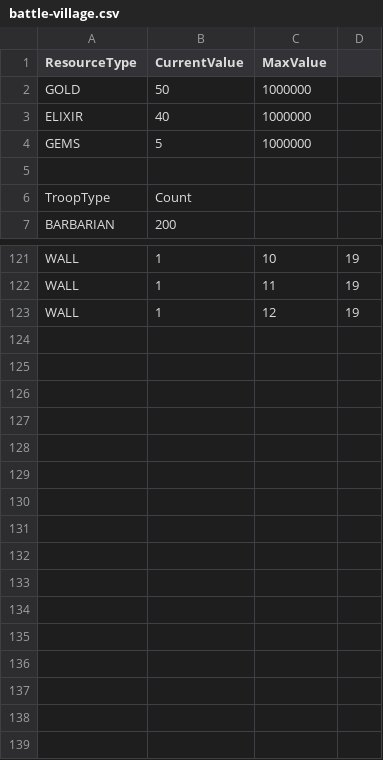
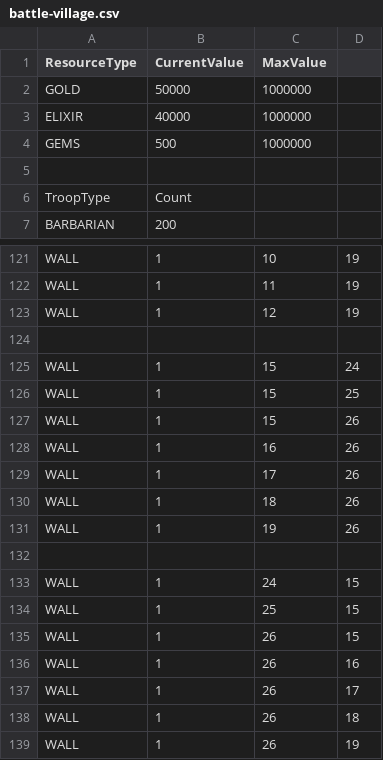
Before and after one commit to unibo-oop-projects/OOP24-AleRicci26-DrowsyFox03-FrancescoVolpini-Larck-Lucas-clashclass, a CSV file: src/main/resources/Villages-Data/battle-village.csv, drawn as a sheet; only a part is shown, gaps mark what is left out.

Commit message:
[fix]: issues whit shop resources save

```diff
--- a/src/main/resources/Villages-Data/battle-village.csv
+++ b/src/main/resources/Villages-Data/battle-village.csv
@@ -1,5 +1,5 @@
 ResourceType,CurrentValue,MaxValue
-GOLD,50,1000000
-ELIXIR,40,1000000
-GEMS,5,1000000
+GOLD,50000,1000000
+ELIXIR,40000,1000000
+GEMS,500,1000000
 
@@ -123 +123,17 @@ WALL,1,11,19
 WALL,1,12,19
+
+WALL,1,15,24
+WALL,1,15,25
+WALL,1,15,26
+WALL,1,16,26
+WALL,1,17,26
+WALL,1,18,26
+WALL,1,19,26
+
+WALL,1,24,15
+WALL,1,25,15
+WALL,1,26,15
+WALL,1,26,16
+WALL,1,26,17
+WALL,1,26,18
+WALL,1,26,19
```
Also changed, not shown: src/main/resources/Villages-Data/player-village.csv, 12 other files.
